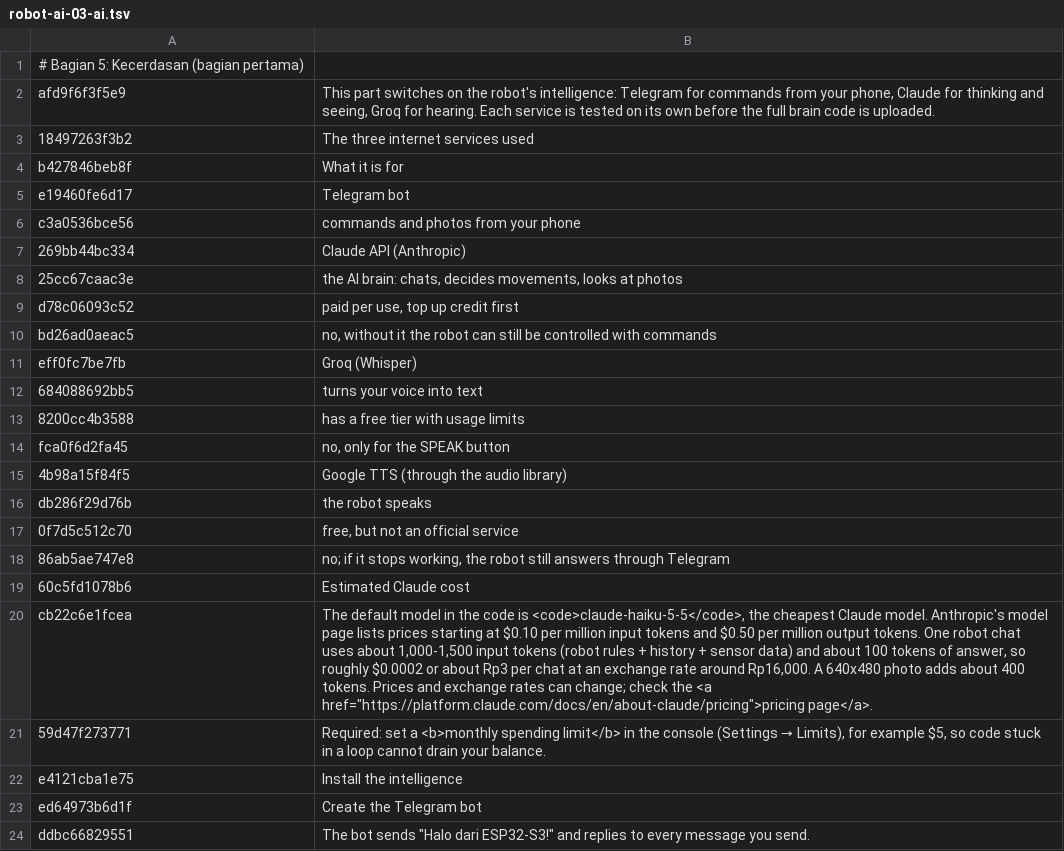
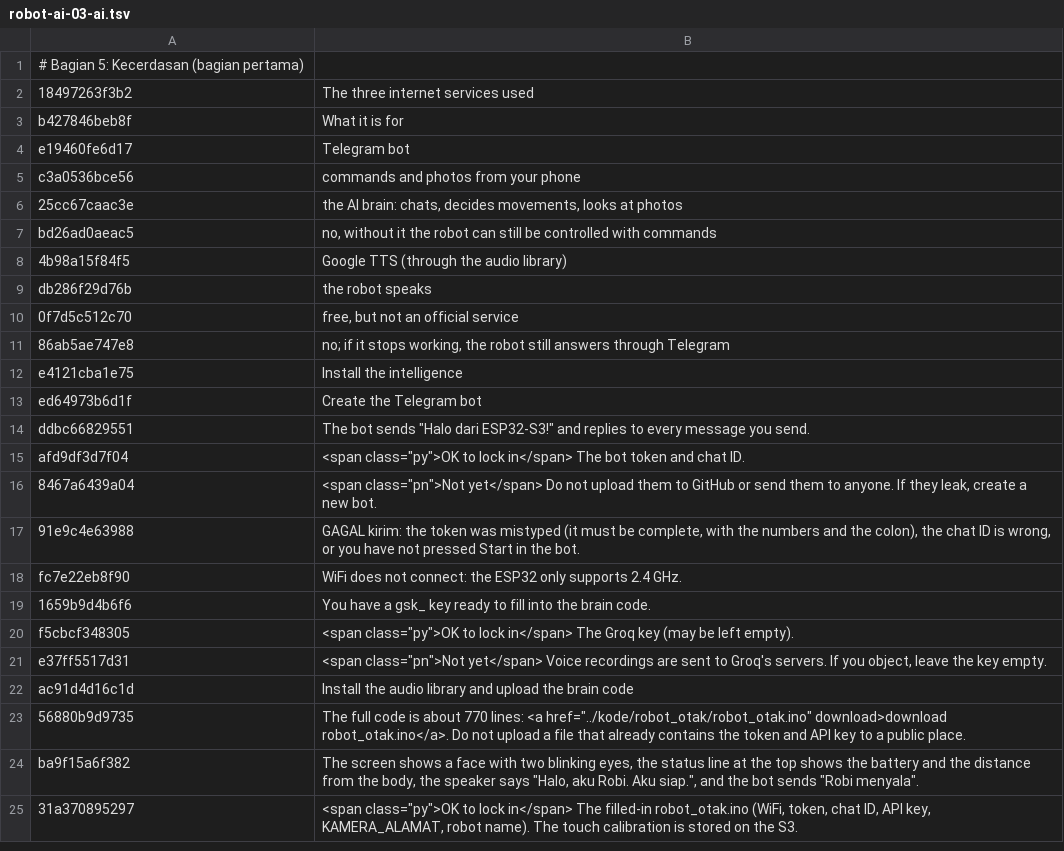
Before and after one commit to rizkyadisatria/rizkyadisatria.github.io, a TSV file: public/controller/_alat/terjemahan/robot-ai-03-ai.tsv, drawn as a sheet; only a part is shown; the shorter side is filled out with more unchanged rows; the diff covers the shown part only; the diff names each change by its address in the sheet, - before the commit and + after, or states it on an @@ line.

Commit message:
Ganti AI robot dari Claude ke Gemini gratis, dengan Groq sebagai cadangan

```diff
--- a/public/controller/_alat/terjemahan/robot-ai-03-ai.tsv
+++ b/public/controller/_alat/terjemahan/robot-ai-03-ai.tsv
-row 2: afd9f6f3f5e9 | This part switches on the robot's intelligence: Telegram for commands from your phone, Claude for thinking and seeing, Groq for hearing. Each service is tested on its own before the full brain code is uploaded.
-row 7: 269bb44bc334 | Claude API (Anthropic)
-row 9: d78c06093c52 | paid per use, top up credit first
-row 11: eff0fc7be7fb | Groq (Whisper)
-row 12: 684088692bb5 | turns your voice into text
-row 13: 8200cc4b3588 | has a free tier with usage limits
-row 14: fca0f6d2fa45 | no, only for the SPEAK button
-row 19: 60c5fd1078b6 | Estimated Claude cost
-row 20: cb22c6e1fcea | The default model in the code is <code>claude-haiku-5-5</code>, the cheapest Claude model. Anthropic's model page lists prices starting at $0.10 per million input tokens and $0.50 per million output tokens. One robot chat uses about 1,000-1,500 input tokens (robot rules + history + sensor data) and about 100 tokens of answer, so roughly $0.0002 or about Rp3 per chat at an exchange rate around Rp16,000. A 640x480 photo adds about 400 tokens. Prices and exchange rates can change; check the <a href="https://platform.claude.com/docs/en/about-claude/pricing">pricing page</a>.
-row 21: 59d47f273771 | Required: set a <b>monthly spending limit</b> in the console (Settings → Limits), for example $5, so code stuck in a loop cannot drain your balance.
```
Also changed, not shown: 6 removed rows elsewhere in this file, public/controller/_alat/terjemahan/robot-ai-01-utama.tsv, public/controller/_alat/terjemahan/robot-ai-04-ai-lanjut.tsv, 18 other files.
